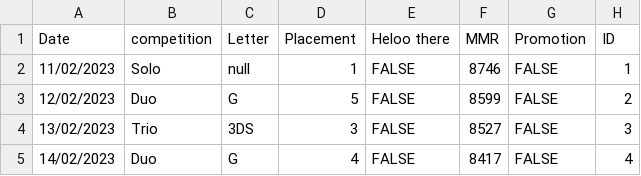
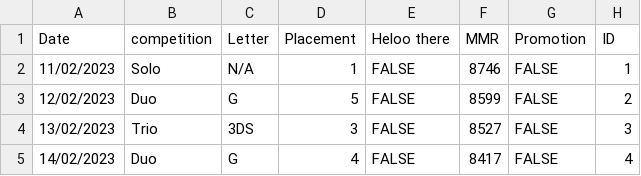
Before and after one commit to BrownTurtleBear/Gecko-s-Journey-R2R2, a CSV file: Competition.csv, drawn as a sheet.

Commit message:
Update Competition.csv

```diff
--- a/Competition.csv
+++ b/Competition.csv
@@ -1,3 +1,3 @@
 Date,competition,Letter,Placement,Heloo there,MMR,Promotion,ID
-11/02/2023,Solo,null,1,FALSE,8746,FALSE,1
+11/02/2023,Solo,N/A,1,FALSE,8746,FALSE,1
 12/02/2023,Duo,G,5,FALSE,8599,FALSE,2
```
